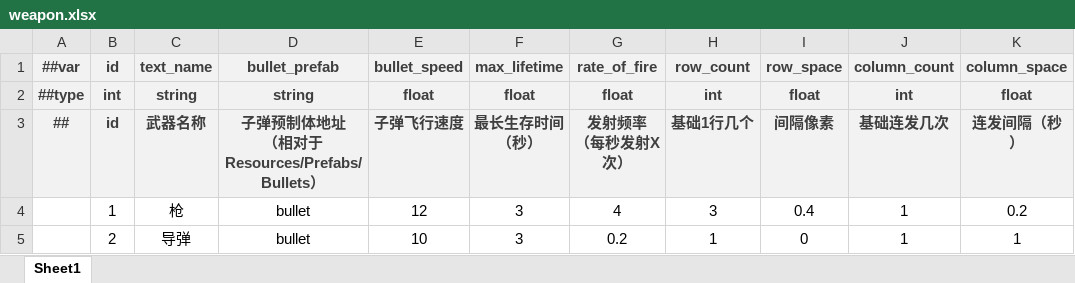
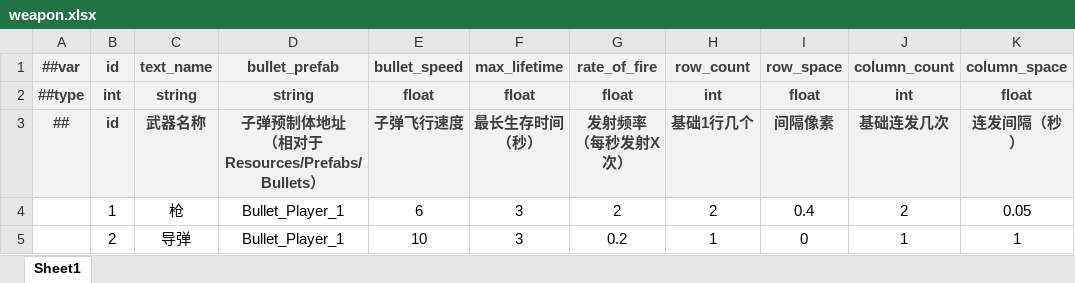
Before and after one commit to BroochWu/ZiStar, an Excel workbook: _ConfigExcels/Datas/weapon.xlsx, sheet Sheet1, drawn as a sheet; only a part is shown; values as stored, in another font and other column widths than the file's, no borders; the diff names each change by its address in the sheet, - before the commit and + after, or states it on an @@ line.

```diff
--- a/_ConfigExcels/Datas/weapon.xlsx (sheet Sheet1)
+++ b/_ConfigExcels/Datas/weapon.xlsx (sheet Sheet1)
-D4:D5 (bullet_prefab): bullet
+D4:D5 (bullet_prefab): Bullet_Player_1
-E4 (bullet_speed): 12
+E4 (bullet_speed): 6
-G4 (rate_of_fire): 4
+G4 (rate_of_fire): 2
-H4 (row_count): 3
+H4 (row_count): 2
-J4 (column_count): 1
+J4 (column_count): 2
-K4 (column_space): 0.2
+K4 (column_space): 0.05
```
Also changed, not shown: _ConfigExcels/Datas/enemy.xlsx, _ConfigExcels/Datas/enemy_level.xlsx, 24 other files.
